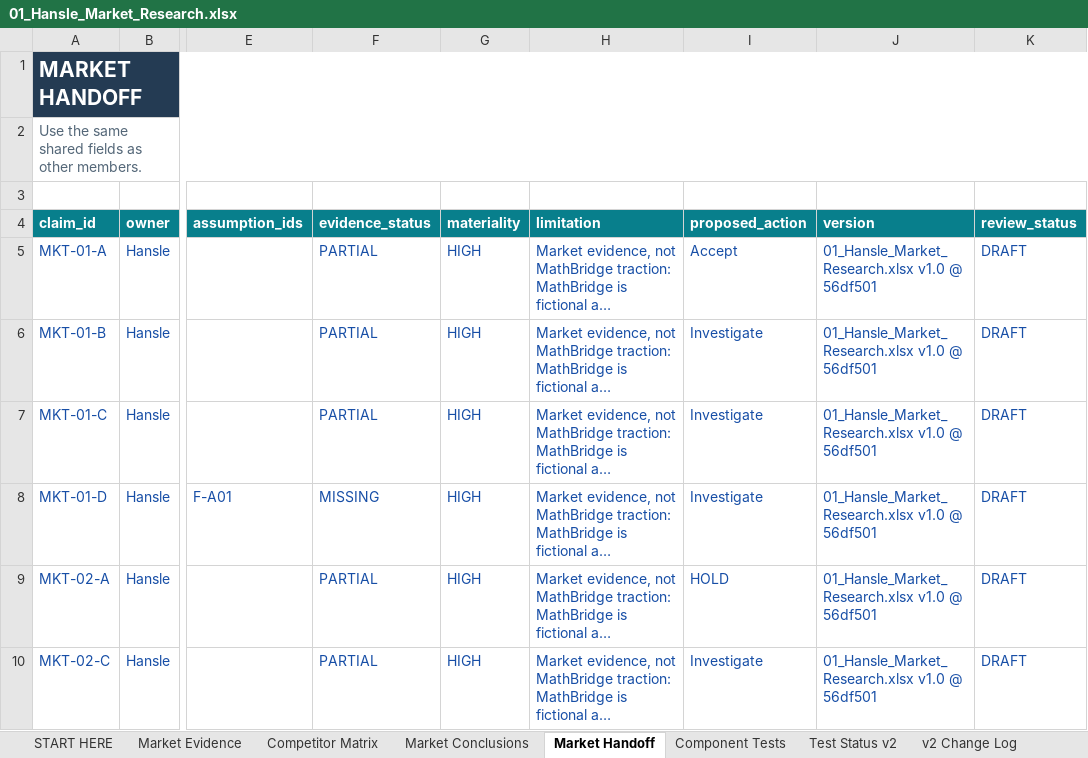
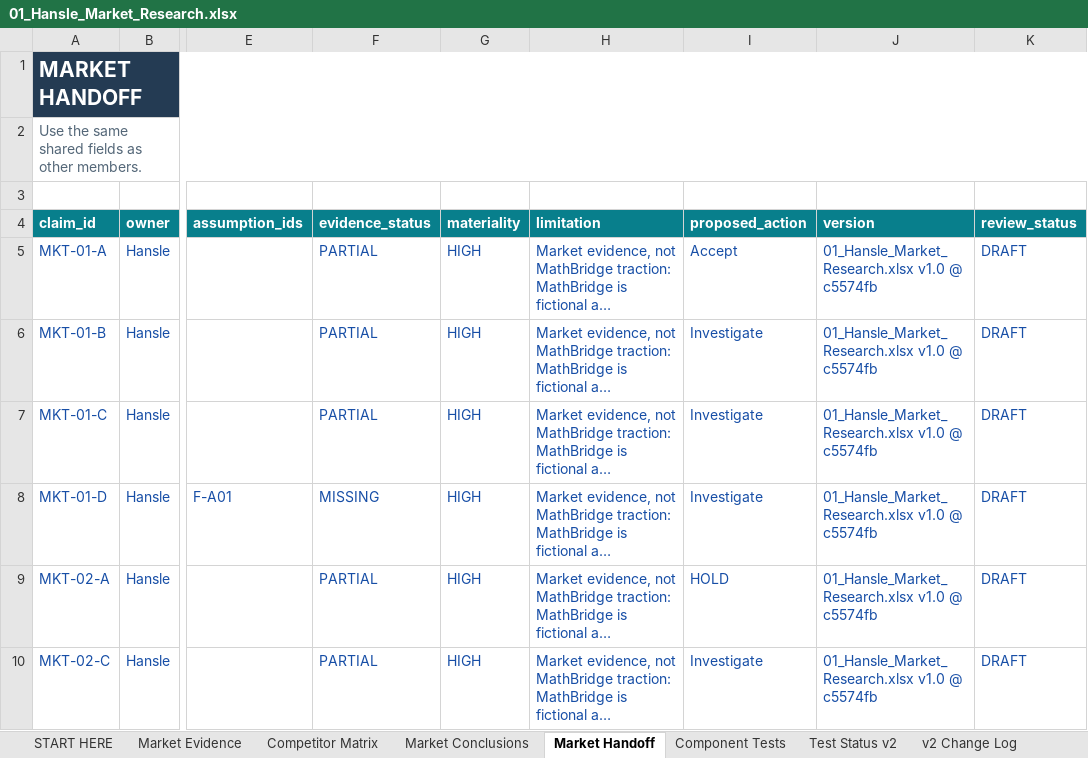
Before and after one commit to hanslelee/research-market-dump, an Excel workbook: market/out/01_Hansle_Market_Research.xlsx, sheet Market Handoff, drawn as a sheet; only a part is shown, gaps mark what is left out; long unchanged cells end in …; values as stored, in another font and other column widths than the file's, no borders; the diff names each change by its address in the sheet, - before the commit and + after, or states it on an @@ line.

```diff
--- a/market/out/01_Hansle_Market_Research.xlsx (sheet Market Handoff)
+++ b/market/out/01_Hansle_Market_Research.xlsx (sheet Market Handoff)
-J5:J10 (version): 01_Hansle_Market_Research.xlsx v1.0 @ 56df501
+J5:J10 (version): 01_Hansle_Market_Research.xlsx v1.0 @ c5574fb
```
Also changed, not shown: 3 other files.
